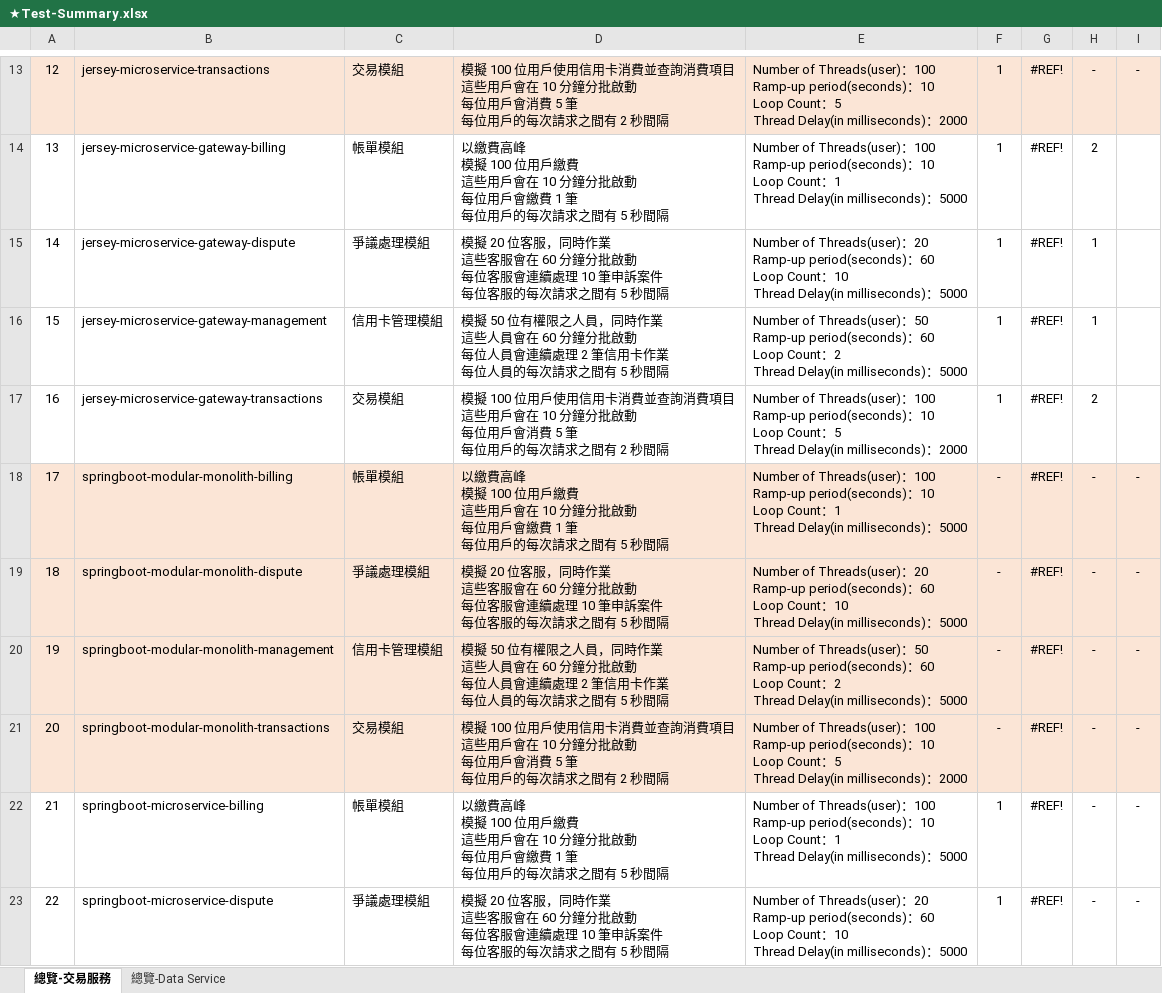
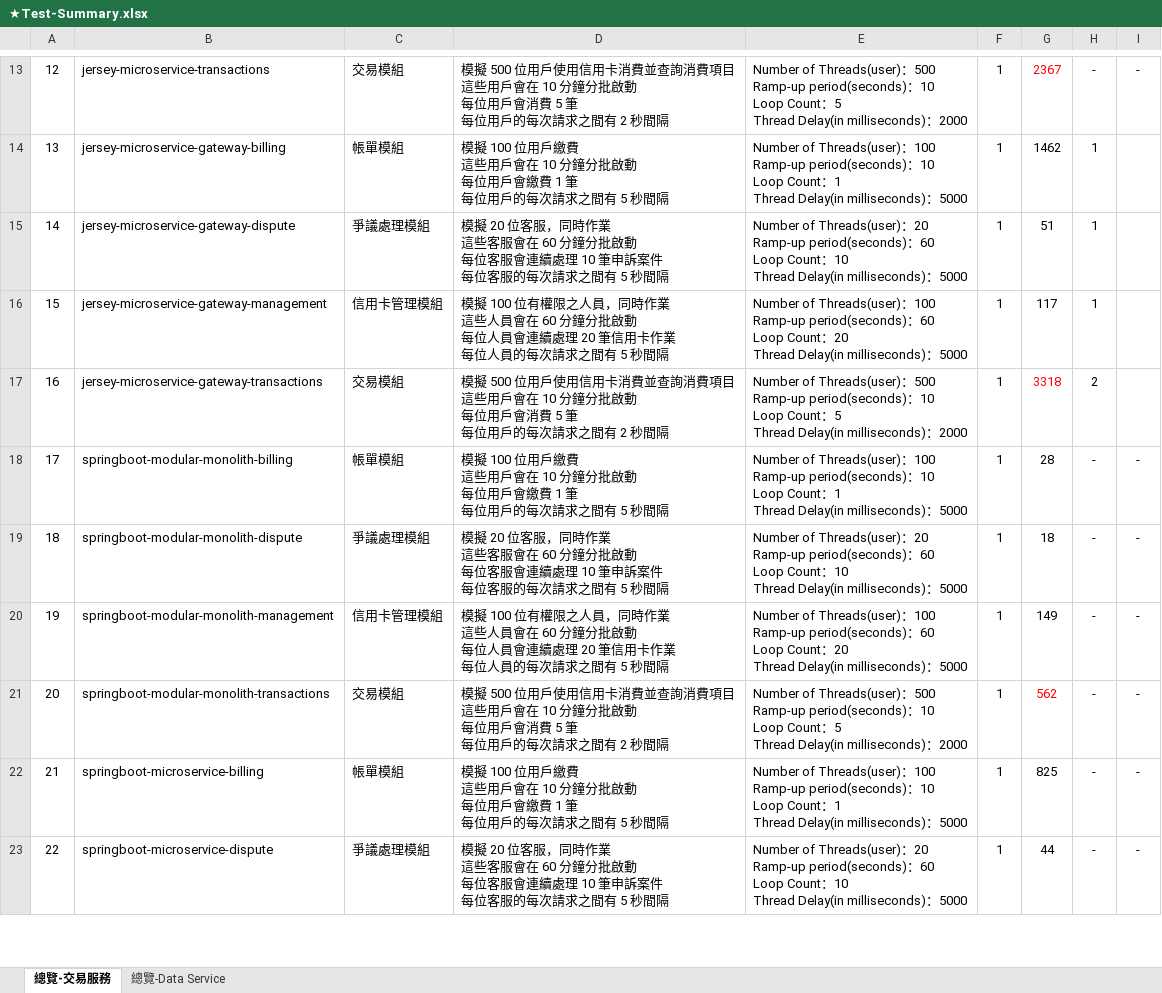
Before and after one commit to weichenhung-study/api-test-scripts, an Excel workbook: jmeter/test-result/ExcelSummary/★Test-Summary.xlsx, sheet 總覽-交易服務, drawn as a sheet; only a part is shown, gaps mark what is left out; values as stored, in another font and other column widths than the file's, no borders; ↵ is a line break in a cell; the diff covers the shown part only; the diff names each change by its address in the sheet, - before the commit and + after, or states it on an @@ line.

```diff
--- a/jmeter/test-result/ExcelSummary/★Test-Summary.xlsx (sheet 總覽-交易服務)
+++ b/jmeter/test-result/ExcelSummary/★Test-Summary.xlsx (sheet 總覽-交易服務)
-A13:I13 fill: #FBE5D6
+A13:I13 fill: none
-D13: 模擬 100 位用戶使…
+D13: 模擬 500 位用戶使…
-E13: …Threads(user)：100 ↵ Ramp-up period(seconds)…
+E13: …Threads(user)：500 ↵ Ramp-up period(seconds)…
-G13: #REF!
+G13: 2367
-G13 text colour: black
+G13 text colour: #FF0000
-D14: 以繳費高峰 ↵ 模擬 100…
+D14: 模擬 100…
-G14: #REF!
+G14: 1462
-H14: 2
+H14: 1
-G15: #REF!
+G15: 51
-D16: 模擬 50 位有權限之人員，同時作業 ↵ 這些人員會在 60 分鐘分批啟動 ↵ 每位人員會連續處理 2 筆信用卡…
+D16: 模擬 100 位有權限之人員，同時作業 ↵ 這些人員會在 60 分鐘分批啟動 ↵ 每位人員會連續處理 20 筆信用卡…
-E16: …Threads(user)：50 ↵ Ramp-up period(seconds)：60 ↵ Loop Count：2 ↵ Thread Delay(in…
+E16: …Threads(user)：100 ↵ Ramp-up period(seconds)：60 ↵ Loop Count：20 ↵ Thread Delay(in…
-G16: #REF!
+G16: 117
-D17: 模擬 100 位用戶使…
+D17: 模擬 500 位用戶使…
-E17: …Threads(user)：100 ↵ Ramp-up period(seconds)…
+E17: …Threads(user)：500 ↵ Ramp-up period(seconds)…
-G17: #REF!
+G17: 3318
-G17 text colour: black
+G17 text colour: #FF0000
-A18:I21 fill: #FBE5D6
+A18:I21 fill: none
-D18: 以繳費高峰 ↵ 模擬 100…
+D18: 模擬 100…
-F18:F21: -
+F18:F21: 1
-G18: #REF!
+G18: 28
-G19: #REF!
+G19: 18
-D20: 模擬 50 位有權限之人員，同時作業 ↵ 這些人員會在 60 分鐘分批啟動 ↵ 每位人員會連續處理 2 筆信用卡…
+D20: 模擬 100 位有權限之人員，同時作業 ↵ 這些人員會在 60 分鐘分批啟動 ↵ 每位人員會連續處理 20 筆信用卡…
-E20: …Threads(user)：50 ↵ Ramp-up period(seconds)：60 ↵ Loop Count：2 ↵ Thread Delay(in…
+E20: …Threads(user)：100 ↵ Ramp-up period(seconds)：60 ↵ Loop Count：20 ↵ Thread Delay(in…
-G20: #REF!
+G20: 149
-D21: 模擬 100 位用戶使…
+D21: 模擬 500 位用戶使…
-E21: …Threads(user)：100 ↵ Ramp-up period(seconds)…
+E21: …Threads(user)：500 ↵ Ramp-up period(seconds)…
-G21: #REF!
+G21: 562
-G21 text colour: black
+G21 text colour: #FF0000
-D22: 以繳費高峰 ↵ 模擬 100…
+D22: 模擬 100…
-G22: #REF!
+G22: 825
-G23: #REF!
+G23: 44
```
Also changed, not shown: 48 edited cells and cell formats elsewhere in this sheet, sheet 總覽-Data Service, 13 other files.
